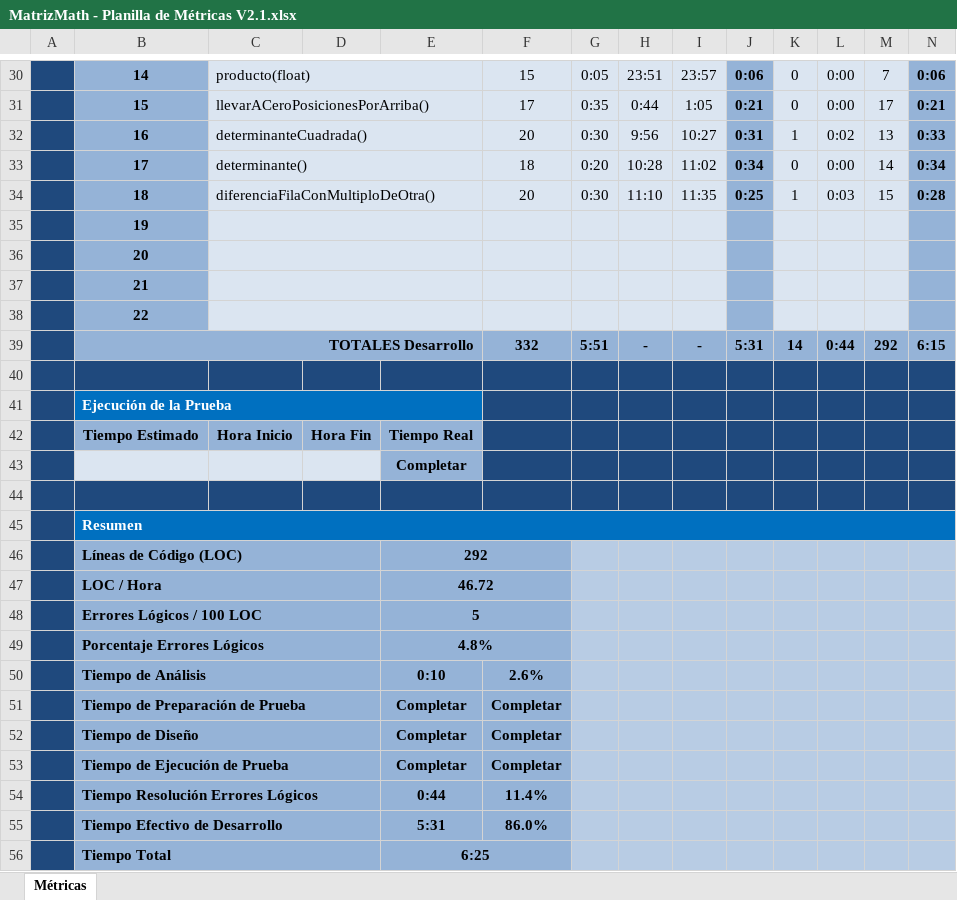
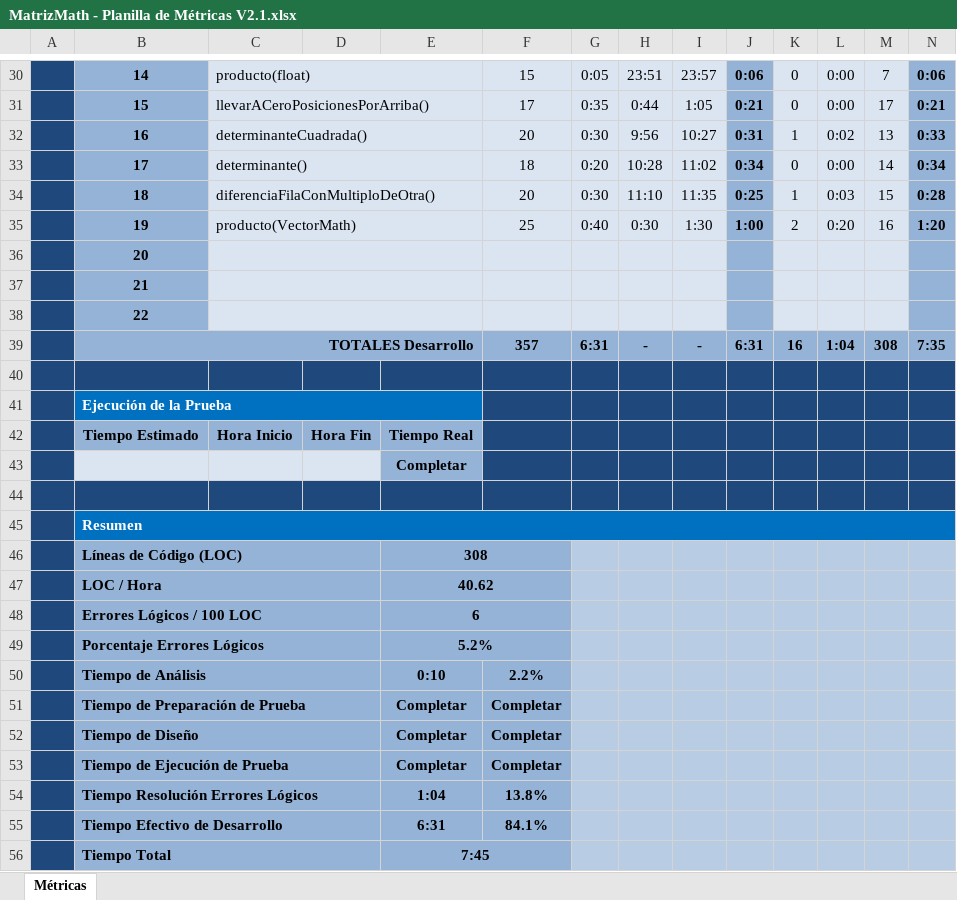
Before and after one commit to escurragonzalez/PrograAvanzada, an Excel workbook: Documentacion/MatrizMath/MatrizMath - Planilla de Métricas V2.1.xlsx, sheet Métricas, drawn as a sheet; only a part is shown, gaps mark what is left out; values as stored, in another font and other column widths than the file's, no borders; charts and pictures and conditional formats not drawn; removed rows and columns are numbered as before the commit, all else as after; the diff names each change by its address in the sheet, - before the commit and + after, or states it on an @@ line.

Commit message:
Update de metricas y diag clases
Se agrega metricas de producto Matriz x Vector y se actualiza diagrama de clases.

```diff
--- a/Documentacion/MatrizMath/MatrizMath - Planilla de Métricas V2.1.xlsx (sheet Métricas)
+++ b/Documentacion/MatrizMath/MatrizMath - Planilla de Métricas V2.1.xlsx (sheet Métricas)
-row 35:  | 19
+row 35:  | 19 | producto(VectorMath) |  |  | 25 | 0:40 | 0:30 | 1:30 | 1:00 | 2 | 0:20 | 16 | 1:20
-row 39:  | TOTALES Desarrollo |  |  |  | 332 | 5:51 | - | - | 5:31 | 14 | 0:44 | 292 | 6:15
+row 39:  | TOTALES Desarrollo |  |  |  | 357 | 6:31 | - | - | 6:31 | 16 | 1:04 | 308 | 7:35
-E46: 292
+E46: 308
-E47: 46.72
+E47: 40.62
-E48: 5
+E48: 6
-E49: 4.8%
+E49: 5.2%
-F50: 2.6%
+F50: 2.2%
-row 54:  | Tiempo Resolución Errores Lógicos |  |  | 0:44 | 11.4%
-row 55:  | Tiempo Efectivo de Desarrollo |  |  | 5:31 | 86.0%
+row 54:  | Tiempo Resolución Errores Lógicos |  |  | 1:04 | 13.8%
+row 55:  | Tiempo Efectivo de Desarrollo |  |  | 6:31 | 84.1%
-E56: 6:25
+E56: 7:45
```
Also changed, not shown: charts or pictures, 1 other file.
